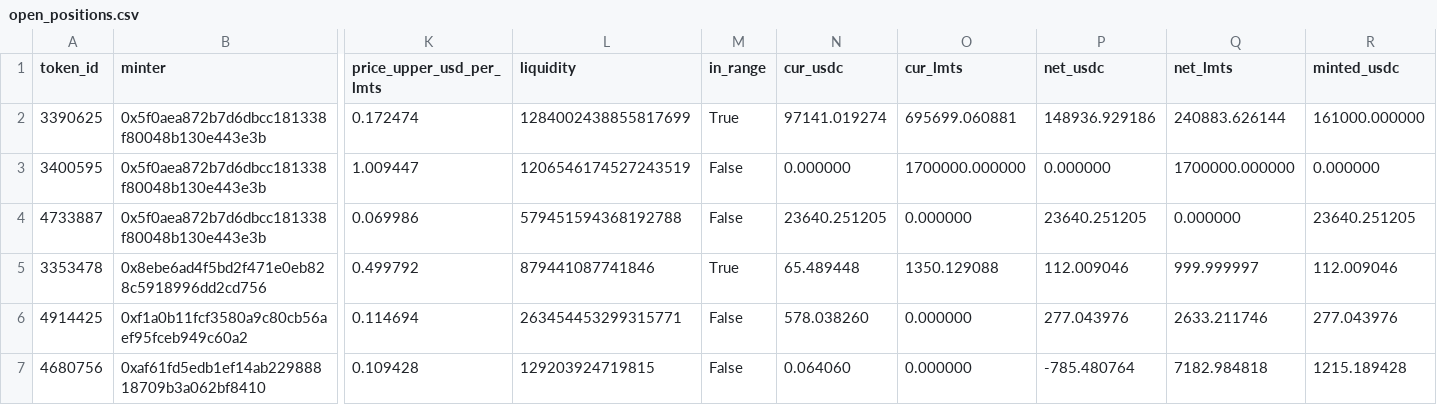
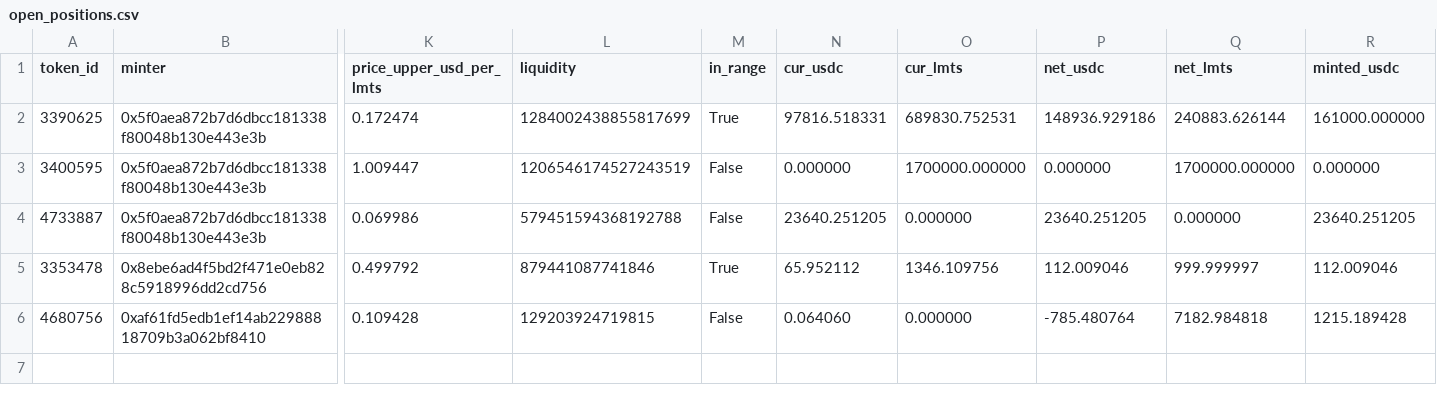
Before and after one commit to catmeover-png/drome_parser_lmts, a CSV file: out/0xbe4c36b9542610df83ca690c8b5bc53bbbc5d542/open_positions.csv, drawn as a sheet; only a part is shown, gaps mark what is left out; rows hold the shown columns only; the diff names each change by its address in the sheet, - before the commit and + after, or states it on an @@ line.

```diff
--- a/out/0xbe4c36b9542610df83ca690c8b5bc53bbbc5d542/open_positions.csv
+++ b/out/0xbe4c36b9542610df83ca690c8b5bc53bbbc5d542/open_positions.csv
-N2 (cur_usdc): 97141.019274
+N2 (cur_usdc): 97816.518331
-O2 (cur_lmts): 695699.060881
+O2 (cur_lmts): 689830.752531
-N5 (cur_usdc): 65.489448
+N5 (cur_usdc): 65.952112
-O5 (cur_lmts): 1350.129088
+O5 (cur_lmts): 1346.109756
-row 6: 4914425 | 0xf1a0b11fcf3580a9c80cb56aef95fceb949c60a2 | 0.114694 | 263454453299315771 | False | 578.038260 | 0.000000 | 277.043976 | 2633.211746 | 277.043976
```
Also changed, not shown: out/0xbe4c36b9542610df83ca690c8b5bc53bbbc5d542/buckets.csv, out/0xbe4c36b9542610df83ca690c8b5bc53bbbc5d542/summary.csv, 3 other files.
